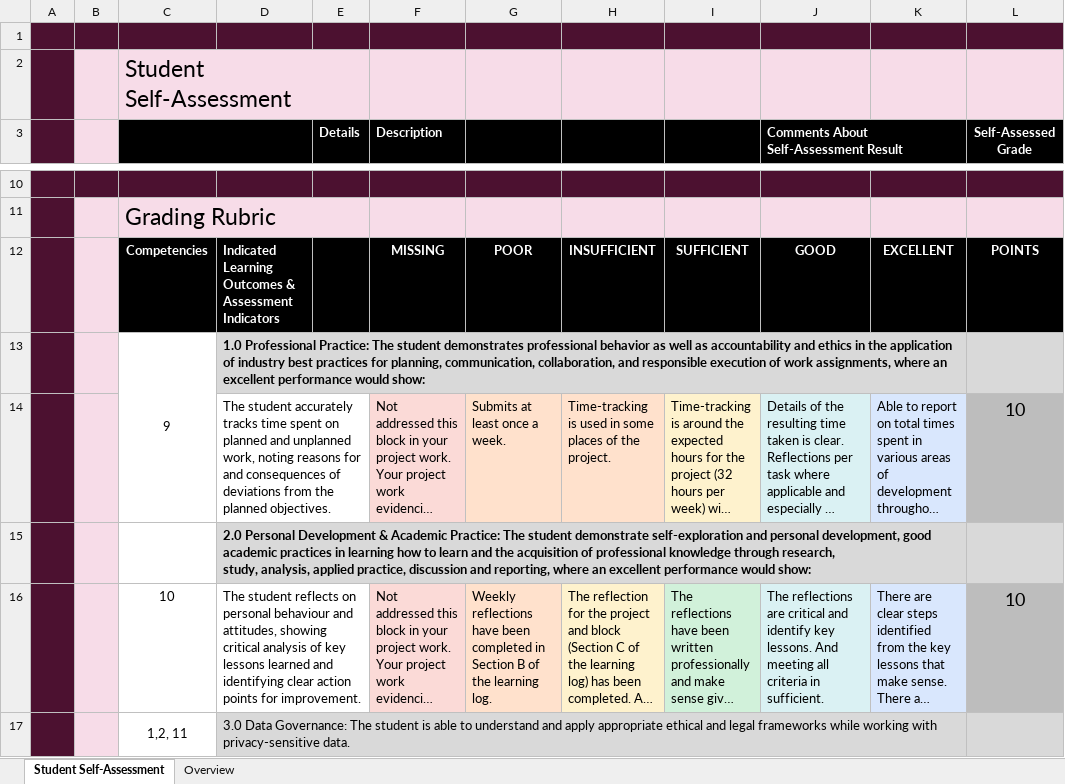
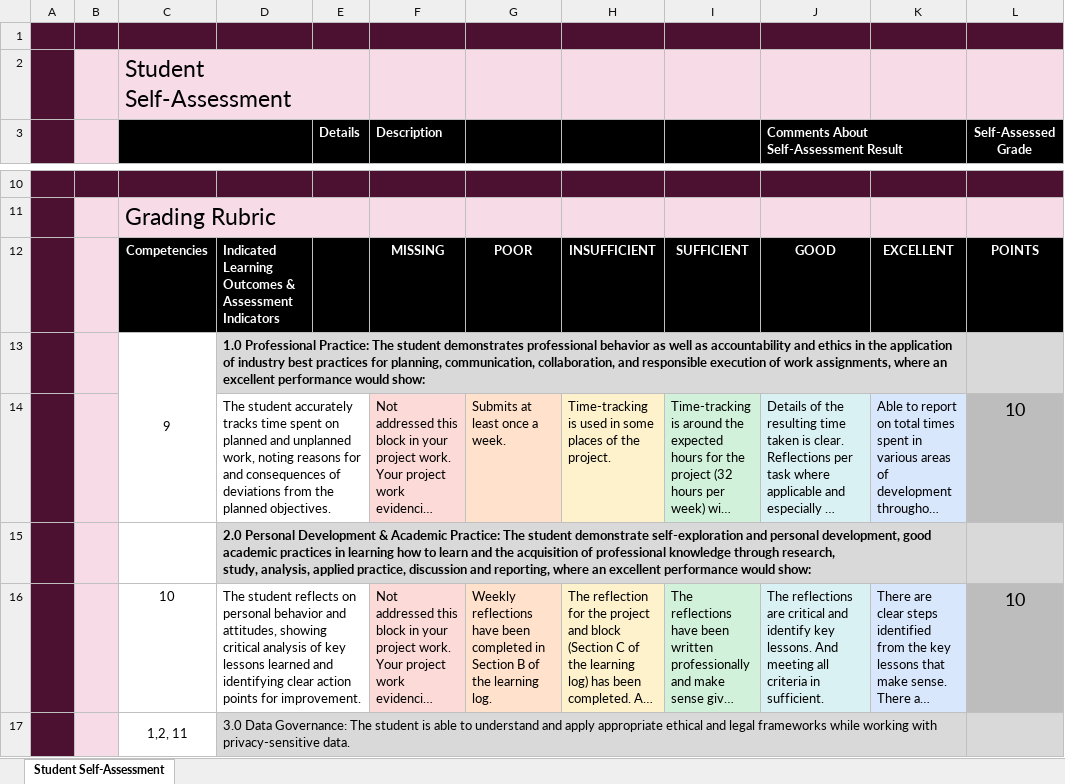
Before and after one commit to PsDragon/ADSAI_FOR_SECOND_YEARS, an Excel workbook: docs/Year1/BlockB/MS Teams Assignment Template/Assessment Rubric - Y1B_2022-23_ADSAI.xlsx, sheet Student Self-Assessment, drawn as a sheet; only a part is shown, gaps mark what is left out; long unchanged cells end in …; values as stored, in another font and other column widths than the file's, no borders; conditional formats not drawn; the diff covers the shown part only; the diff names each change by its address in the sheet, - before the commit and + after, or states it on an @@ line.

Commit message:
MS Teams Assignment Template Updates

```diff
--- a/docs/Year1/BlockB/MS Teams Assignment Template/Assessment Rubric - Y1B_2022-23_ADSAI.xlsx (sheet Student Self-Assessment)
+++ b/docs/Year1/BlockB/MS Teams Assignment Template/Assessment Rubric - Y1B_2022-23_ADSAI.xlsx (sheet Student Self-Assessment)
-sheet tab: Overview
-I14 fill: #FEF2CD
+I14 fill: #D1F1DA
-D16: …on personal behaviour and attitudes,…
+D16: …on personal behavior and attitudes,…
```
Also changed, not shown: 1 added row, 1 removed row and 28 edited cells elsewhere in this sheet, docs/Year1/BlockB/MS Teams Assignment Template/Worklog - Y1B_2022-23_ADSAI.xlsx, docs/Year2/BlockB/MS Teams Assignment Template/Assessment Rubric - Y2B_2022-23_ADSAI.xlsx, 11 other files.
